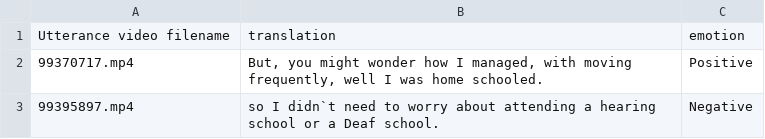
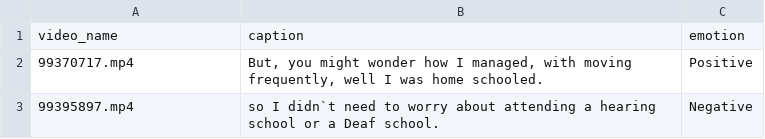
Before and after one commit to Ignazio-Emanuele-Picciche/From_Sign_language_to_Voice_Thesis, a CSV file: data/processed/asllrp_video_sentiment_data_0.34.csv, drawn as a sheet; only a part is shown.

Commit message:
Refactor CSV column names and update notebook references for sentiment analysis
- Renamed columns in sentiment data CSV files from 'Utterance video filename' and 'translation' to 'video_name' and 'caption' respectively for consistency.
- Updated references in Jupyter notebooks to reflect the new column names.
- Adjusted file paths in notebooks to point to the updated sentiment data CSV files.
- Modified sentiment analysis thresholds and updated output messages to align with the new data structure.

```diff
--- a/data/processed/asllrp_video_sentiment_data_0.34.csv
+++ b/data/processed/asllrp_video_sentiment_data_0.34.csv
@@ -1,2 +1,2 @@
-Utterance video filename,translation,emotion
+video_name,caption,emotion
 99370717.mp4,"But, you might wonder how I managed, with moving frequently, well I was home schooled.",Positive
```
Also changed, not shown: data/processed/asllrp_video_sentiment_data_0.34_without_golden.csv, data/processed/golden_label_sentiment.csv, 5 other files.
